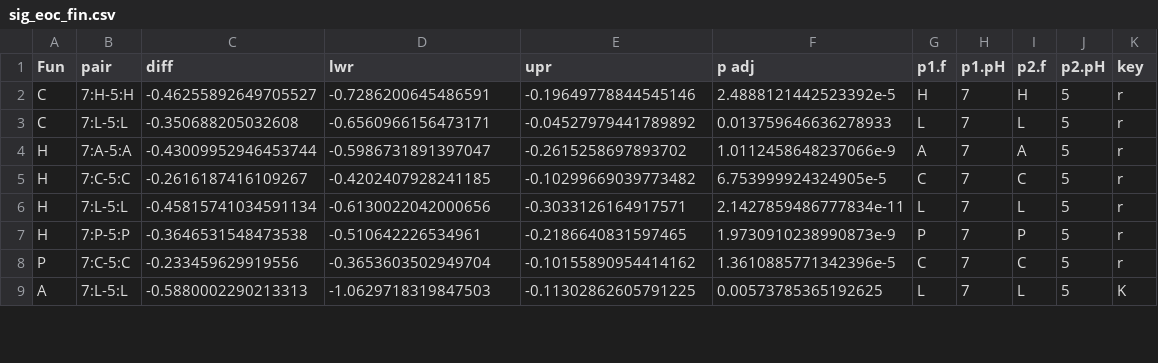
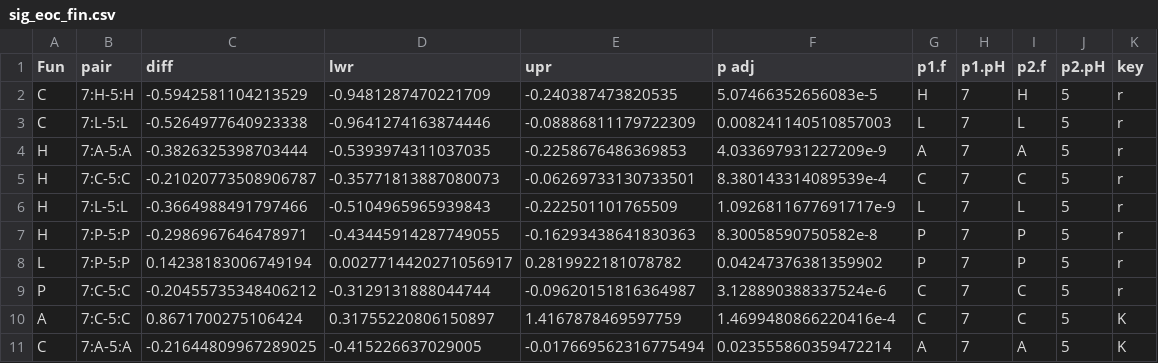
Before and after one commit to ahsmith22/FungalFightClub, a CSV file: sig_eoc_fin.csv, drawn as a sheet; only a part is shown; the diff covers the shown part only.

```diff
--- a/sig_eoc_fin.csv
+++ b/sig_eoc_fin.csv
@@ -1,9 +1,11 @@
 Fun,pair,diff,lwr,upr,p adj,p1.f,p1.pH,p2.f,p2.pH,key
-C,7:H-5:H,-0.46255892649705527,-0.7286200645486591,-0.19649778844545146,2.4888121442523392e-5,H,7,H,5,r
-C,7:L-5:L,-0.350688205032608,-0.6560966156473171,-0.04527979441789892,0.013759646636278933,L,7,L,5,r
-H,7:A-5:A,-0.43009952946453744,-0.5986731891397047,-0.2615258697893702,1.0112458648237066e-9,A,7,A,5,r
-H,7:C-5:C,-0.2616187416109267,-0.4202407928241185,-0.10299669039773482,6.753999924324905e-5,C,7,C,5,r
-H,7:L-5:L,-0.45815741034591134,-0.6130022042000656,-0.3033126164917571,2.1427859486777834e-11,L,7,L,5,r
-H,7:P-5:P,-0.3646531548473538,-0.510642226534961,-0.2186640831597465,1.9730910238990873e-9,P,7,P,5,r
-P,7:C-5:C,-0.233459629919556,-0.3653603502949704,-0.10155890954414162,1.3610885771342396e-5,C,7,C,5,r
-A,7:L-5:L,-0.5880002290213313,-1.0629718319847503,-0.11302862605791225,0.00573785365192625,L,7,L,5,K
+C,7:H-5:H,-0.5942581104213529,-0.9481287470221709,-0.240387473820535,5.07466352656083e-5,H,7,H,5,r
+C,7:L-5:L,-0.5264977640923338,-0.9641274163874446,-0.08886811179722309,0.008241140510857003,L,7,L,5,r
+H,7:A-5:A,-0.3826325398703444,-0.5393974311037035,-0.2258676486369853,4.033697931227209e-9,A,7,A,5,r
+H,7:C-5:C,-0.21020773508906787,-0.35771813887080073,-0.06269733130733501,8.380143314089539e-4,C,7,C,5,r
+H,7:L-5:L,-0.3664988491797466,-0.5104965965939843,-0.222501101765509,1.0926811677691717e-9,L,7,L,5,r
+H,7:P-5:P,-0.2986967646478971,-0.43445914287749055,-0.16293438641830363,8.30058590750582e-8,P,7,P,5,r
+L,7:P-5:P,0.14238183006749194,0.0027714420271056917,0.2819922181078782,0.04247376381359902,P,7,P,5,r
+P,7:C-5:C,-0.20455735348406212,-0.3129131888044744,-0.09620151816364987,3.128890388337524e-6,C,7,C,5,r
+A,7:C-5:C,0.8671700275106424,0.31755220806150897,1.4167878469597759,1.4699480866220416e-4,C,7,C,5,K
+C,7:A-5:A,-0.21644809967289025,-0.415226637029005,-0.017669562316775494,0.023555860359472214,A,7,A,5,K
```
Also changed, not shown: 3 added rows and 31 edited cells elsewhere in this file, FFC Treatments - Pairwise.csv, Tuk_final.csv, 35 other files.
